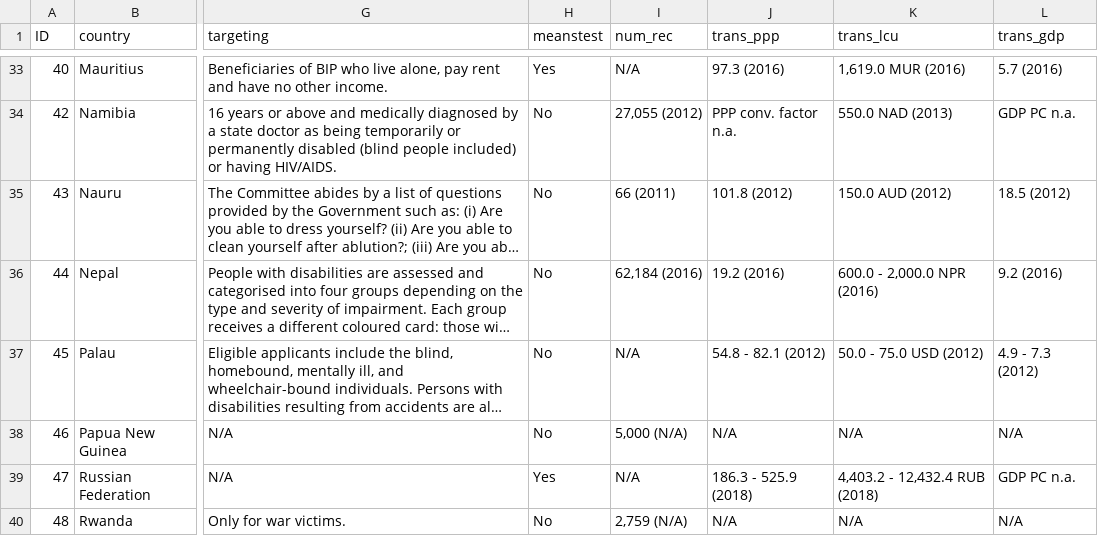
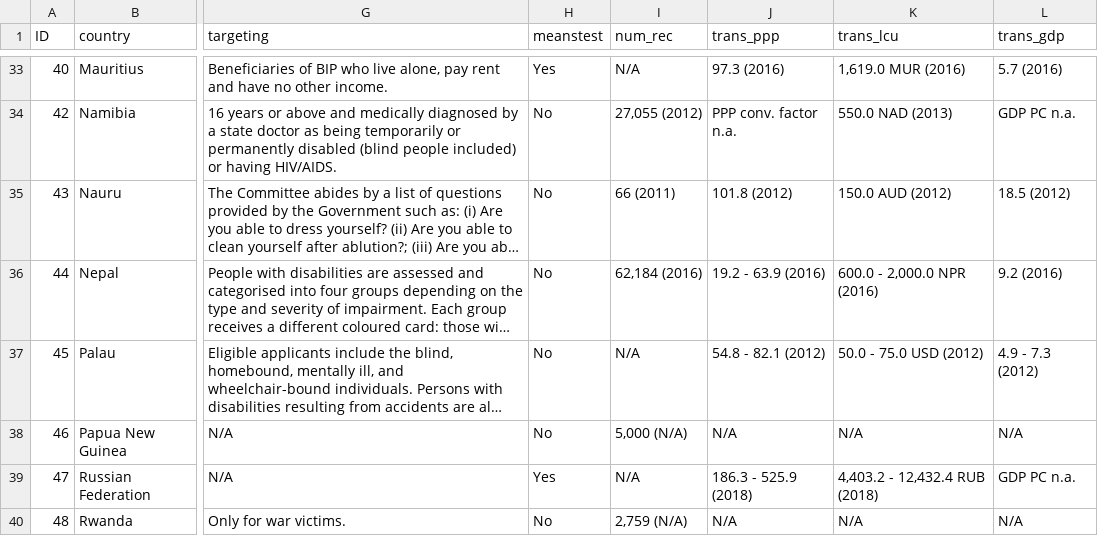
Before and after one commit to diloaj/shiny-server, a CSV file: test_DBD.csv, drawn as a sheet; only a part is shown, gaps mark what is left out; long unchanged cells end in …; the diff names each change by its address in the sheet, - before the commit and + after, or states it on an @@ line.

Commit message:
Update test_DBD.csv

```diff
--- a/test_DBD.csv
+++ b/test_DBD.csv
-J36 (trans_ppp): 19.2 (2016)
+J36 (trans_ppp): 19.2 - 63.9 (2016)
```
